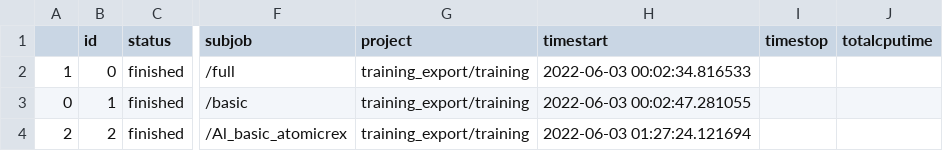
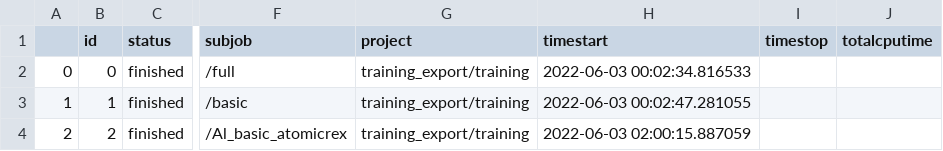
Before and after one commit to pyiron-workshop/potentials-workshop-2022, a CSV file: introduction/export.csv, drawn as a sheet; only a part is shown, gaps mark what is left out; the diff names each change by its address in the sheet, - before the commit and + after, or states it on an @@ line.

```diff
--- a/introduction/export.csv
+++ b/introduction/export.csv
-A2: 1
+A2: 0
-A3: 0
+A3: 1
-H4 (timestart): 2022-06-03 01:27:24.121694
+H4 (timestart): 2022-06-03 02:00:15.887059
```
Also changed, not shown: 1 other file.
